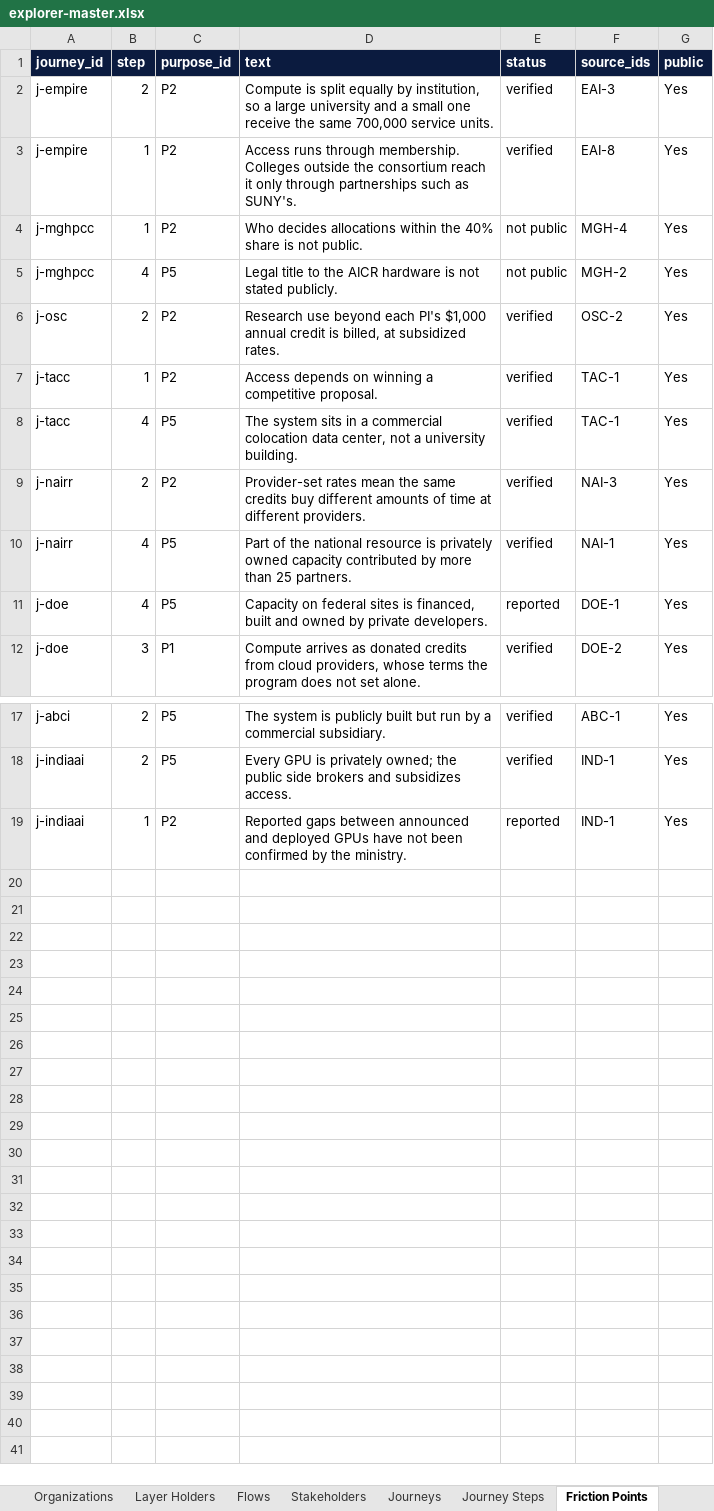
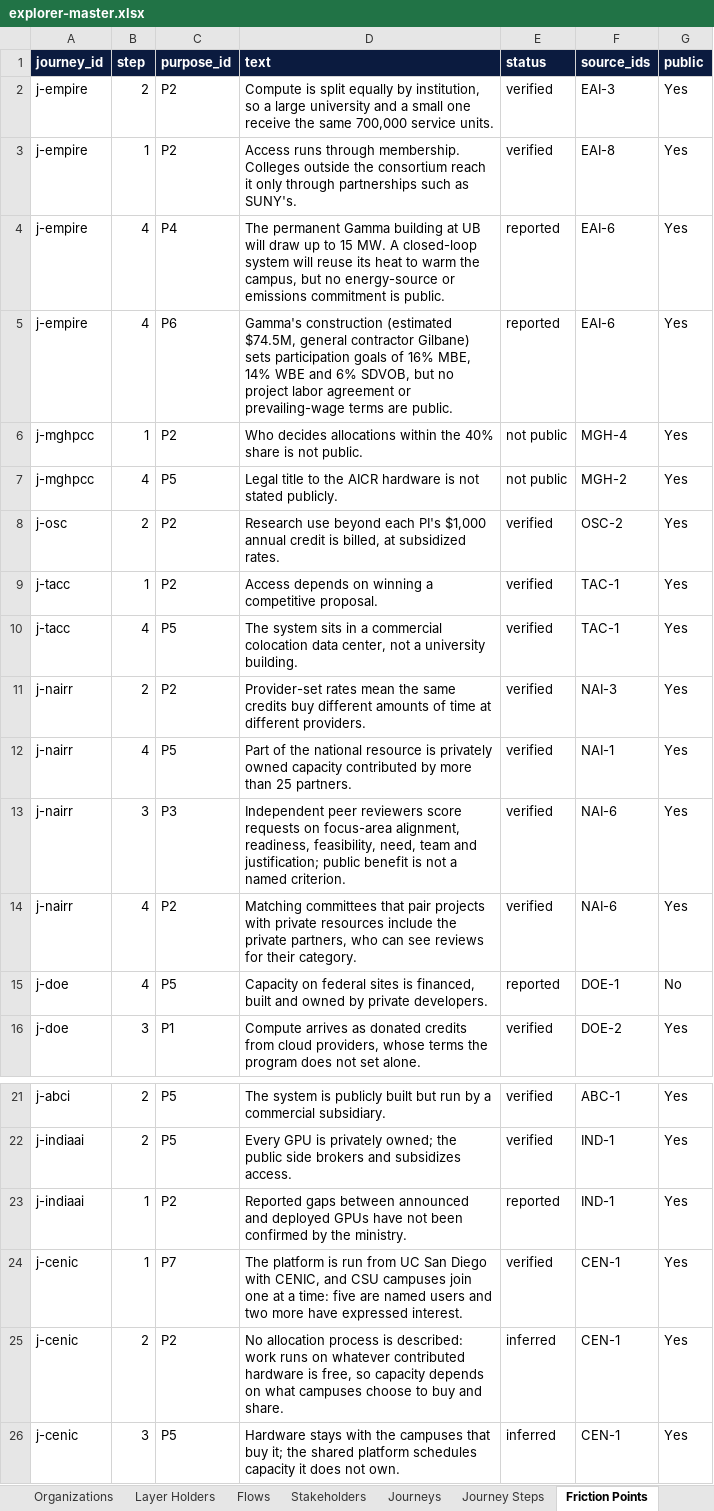
Before and after one commit to CalCompute/compute-governance-explainer, an Excel workbook: data/explorer-master.xlsx, sheet Friction Points, drawn as a sheet; only a part is shown, gaps mark what is left out; values as stored, in another font and other column widths than the file's, no borders; addresses are those after the commit; the diff names each change by its address in the sheet, - before the commit and + after, or states it on an @@ line.

```diff
--- a/data/explorer-master.xlsx (sheet Friction Points)
+++ b/data/explorer-master.xlsx (sheet Friction Points)
+row 4: j-empire | 4 | P4 | The permanent Gamma building at UB will draw up to 15 MW. A closed-loop system will reuse its heat to warm the campus, but no energy-source or emissions commitment is public. | reported | EAI-6 | Yes
+row 5: j-empire | 4 | P6 | Gamma's construction (estimated $74.5M, general contractor Gilbane) sets participation goals of 16% MBE, 14% WBE and 6% SDVOB, but no project labor agreement or prevailing-wage terms are public. | reported | EAI-6 | Yes
+row 13: j-nairr | 3 | P3 | Independent peer reviewers score requests on focus-area alignment, readiness, feasibility, need, team and justification; public benefit is not a named criterion. | verified | NAI-6 | Yes
+row 14: j-nairr | 4 | P2 | Matching committees that pair projects with private resources include the private partners, who can see reviews for their category. | verified | NAI-6 | Yes
-G15 (public): Yes
+G15 (public): No
+row 24: j-cenic | 1 | P7 | The platform is run from UC San Diego with CENIC, and CSU campuses join one at a time: five are named users and two more have expressed interest. | verified | CEN-1 | Yes
+row 25: j-cenic | 2 | P2 | No allocation process is described: work runs on whatever contributed hardware is free, so capacity depends on what campuses choose to buy and share. | inferred | CEN-1 | Yes
+row 26: j-cenic | 3 | P5 | Hardware stays with the campuses that buy it; the shared platform schedules capacity it does not own. | inferred | CEN-1 | Yes
```
Also changed, not shown: sheet Flows, sheet Layer Holders, sheet Sources, sheet Organizations, sheet Journey Steps, sheet Approaches, 3 more sheets, hidden cells, 6 other files.
